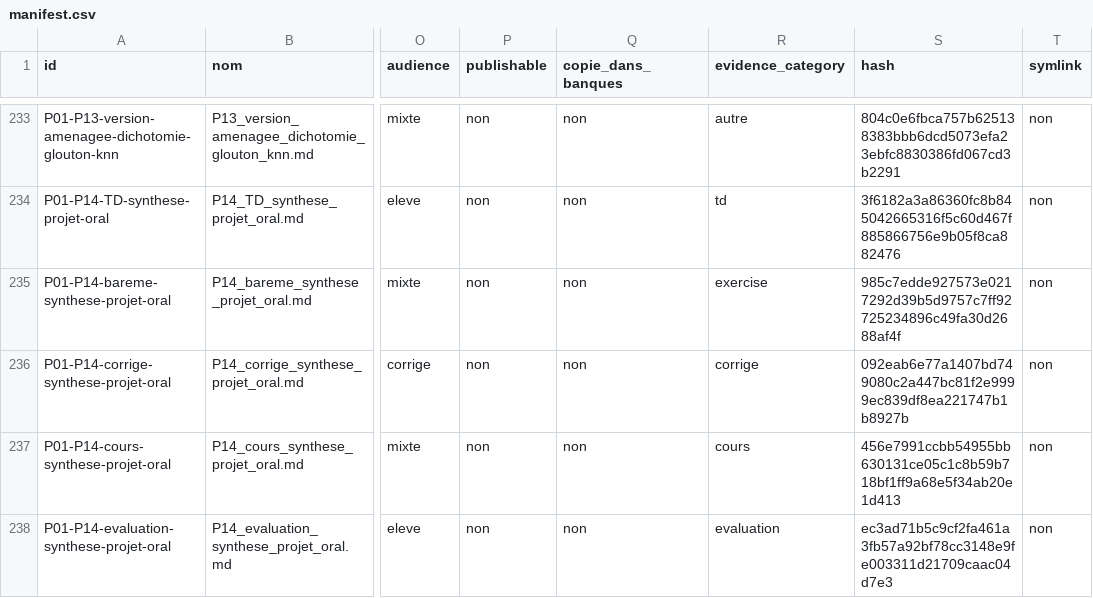
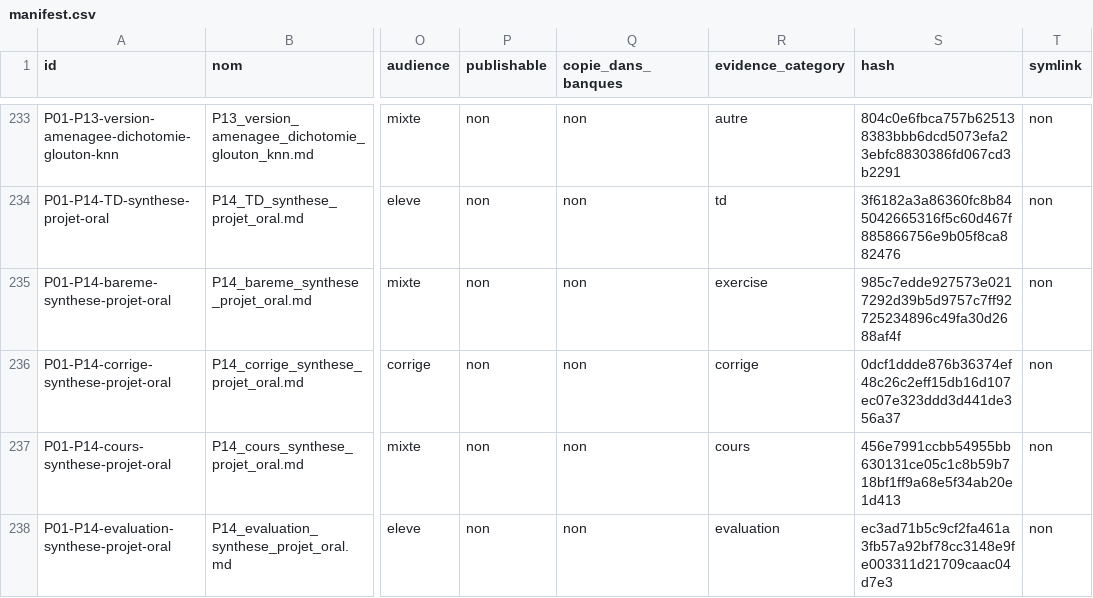
Before and after one commit to cyranoaladin/NSI, a CSV file: manifest.csv, drawn as a sheet; only a part is shown, gaps mark what is left out; the diff names each change by its address in the sheet, - before the commit and + after, or states it on an @@ line.

```diff
--- a/manifest.csv
+++ b/manifest.csv
-S236 (hash): 092eab6e77a1407bd749080c2a447bc81f2e9999ec839df8ea221747b1b8927b
+S236 (hash): 0dcf1ddde876b36374ef48c26c2eff15db16d107ec07e323ddd3d441de356a37
```
Also changed, not shown: manifest_tooling.csv, 4 other files.
